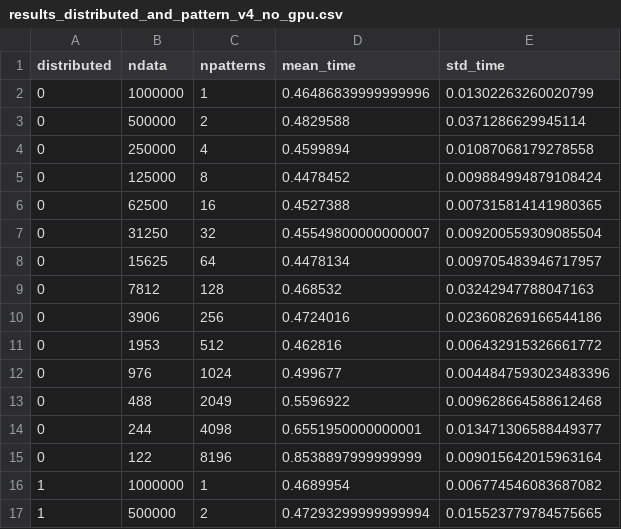
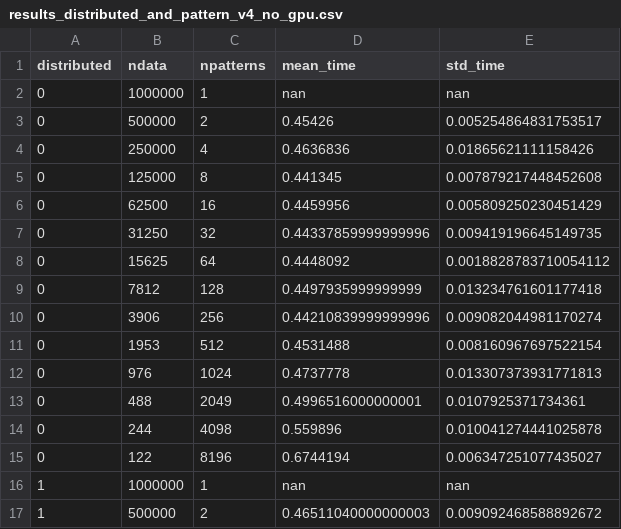
Before and after one commit to FabienRoger/Distributed-Text-Search, a CSV file: results_distributed_and_pattern_v4_no_gpu.csv, drawn as a sheet; only a part is shown; the diff covers the shown part only.

```diff
--- a/results_distributed_and_pattern_v4_no_gpu.csv
+++ b/results_distributed_and_pattern_v4_no_gpu.csv
@@ -1,17 +1,17 @@
 distributed,ndata,npatterns,mean_time,std_time
-0,1000000,1,0.46486839999999996,0.01302263260020799
-0,500000,2,0.4829588,0.0371286629945114
-0,250000,4,0.4599894,0.01087068179278558
-0,125000,8,0.4478452,0.009884994879108424
-0,62500,16,0.4527388,0.007315814141980365
-0,31250,32,0.45549800000000007,0.009200559309085504
-0,15625,64,0.4478134,0.009705483946717957
-0,7812,128,0.468532,0.03242947788047163
-0,3906,256,0.4724016,0.023608269166544186
-0,1953,512,0.462816,0.006432915326661772
-0,976,1024,0.499677,0.0044847593023483396
-0,488,2049,0.5596922,0.009628664588612468
-0,244,4098,0.6551950000000001,0.013471306588449377
-0,122,8196,0.8538897999999999,0.009015642015963164
-1,1000000,1,0.4689954,0.006774546083687082
-1,500000,2,0.47293299999999994,0.015523779784575665
+0,1000000,1,nan,nan
+0,500000,2,0.45426,0.005254864831753517
+0,250000,4,0.4636836,0.01865621111158426
+0,125000,8,0.441345,0.007879217448452608
+0,62500,16,0.4459956,0.005809250230451429
+0,31250,32,0.44337859999999996,0.009419196645149735
+0,15625,64,0.4448092,0.0018828783710054112
+0,7812,128,0.4497935999999999,0.013234761601177418
+0,3906,256,0.44210839999999996,0.009082044981170274
+0,1953,512,0.4531488,0.008160967697522154
+0,976,1024,0.4737778,0.013307373931771813
+0,488,2049,0.4996516000000001,0.0107925371734361
+0,244,4098,0.559896,0.010041274441025878
+0,122,8196,0.6744194,0.006347251077435027
+1,1000000,1,nan,nan
+1,500000,2,0.46511040000000003,0.009092468588892672
```
Also changed, not shown: 24 edited cells elsewhere in this file, results_distributed_and_pattern_v4.csv, results_gpu_percentage_v4.csv, 6 other files.
